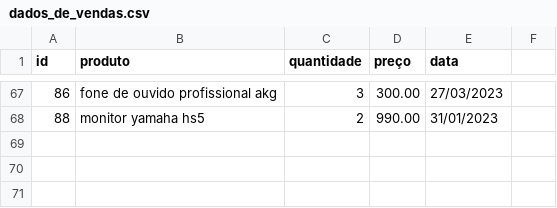
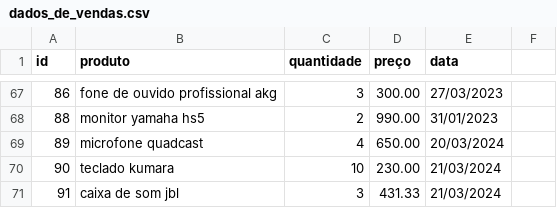
Before and after one commit to PedroSawczuk/Ecommerce-Compass, a CSV file: dados_de_vendas.csv, drawn as a sheet; only a part is shown, gaps mark what is left out; the diff names each change by its address in the sheet, - before the commit and + after, or states it on an @@ line.

```diff
--- a/dados_de_vendas.csv
+++ b/dados_de_vendas.csv
+row 69: 89 | microfone quadcast | 4 | 650.00 | 20/03/2024
+row 70: 90 | teclado kumara | 10 | 230.00 | 21/03/2024
+row 71: 91 | caixa de som jbl | 3 | 431.33 | 21/03/2024
```
Also changed, not shown: 4 other files.
